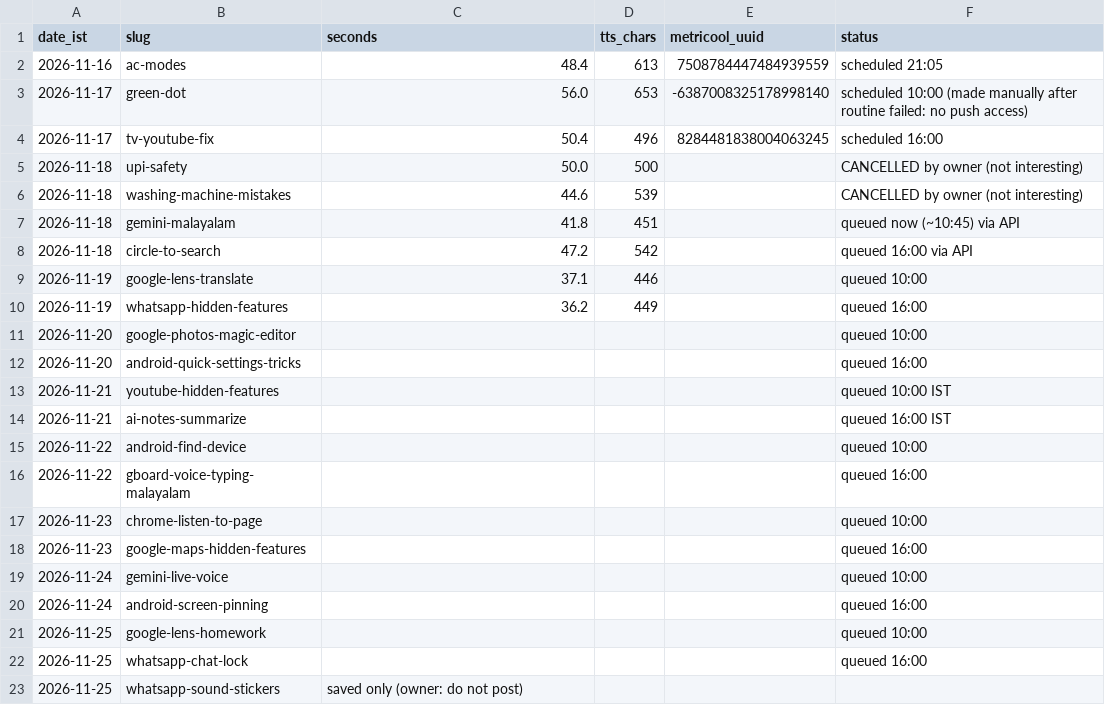
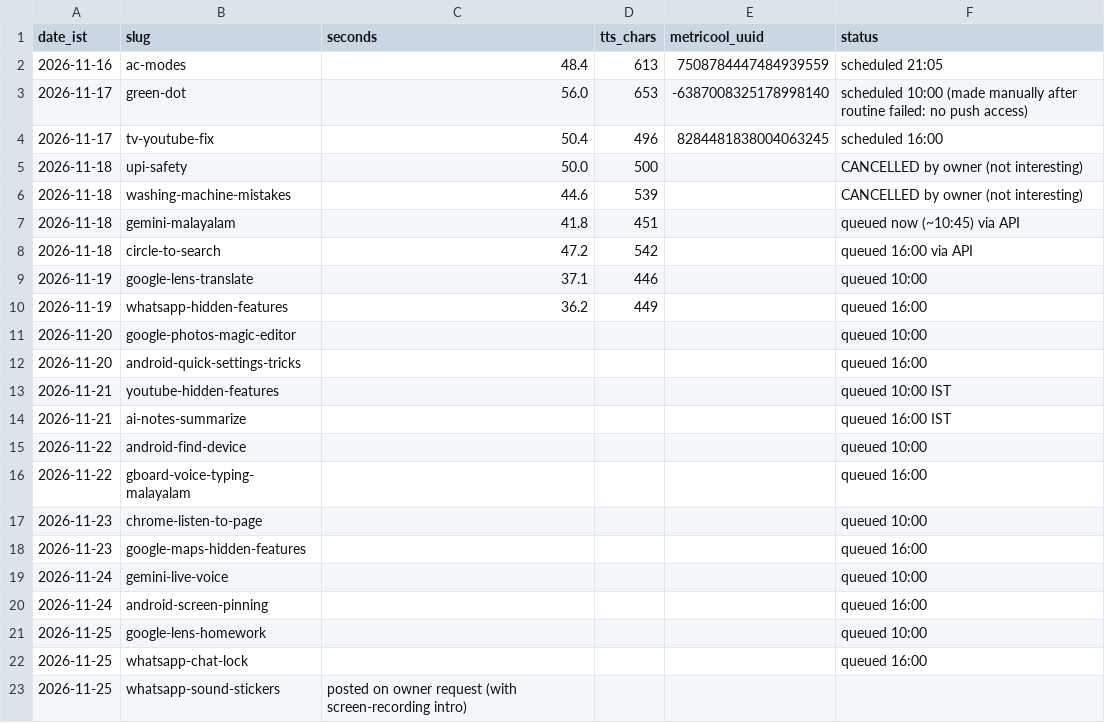
Before and after one commit to vipinlalrv91/403-unlocked-media, a CSV file: runs/log.csv, drawn as a sheet.

```diff
--- a/runs/log.csv
+++ b/runs/log.csv
@@ -22,2 +22,2 @@ date_ist,slug,seconds,tts_chars,metricool_uuid,status
 2026-11-25,whatsapp-chat-lock,,,,queued 16:00
-2026-11-25,whatsapp-sound-stickers,saved only (owner: do not post)
+2026-11-25,whatsapp-sound-stickers,posted on owner request (with screen-recording intro)
```
Also changed, not shown: 1 other file.
